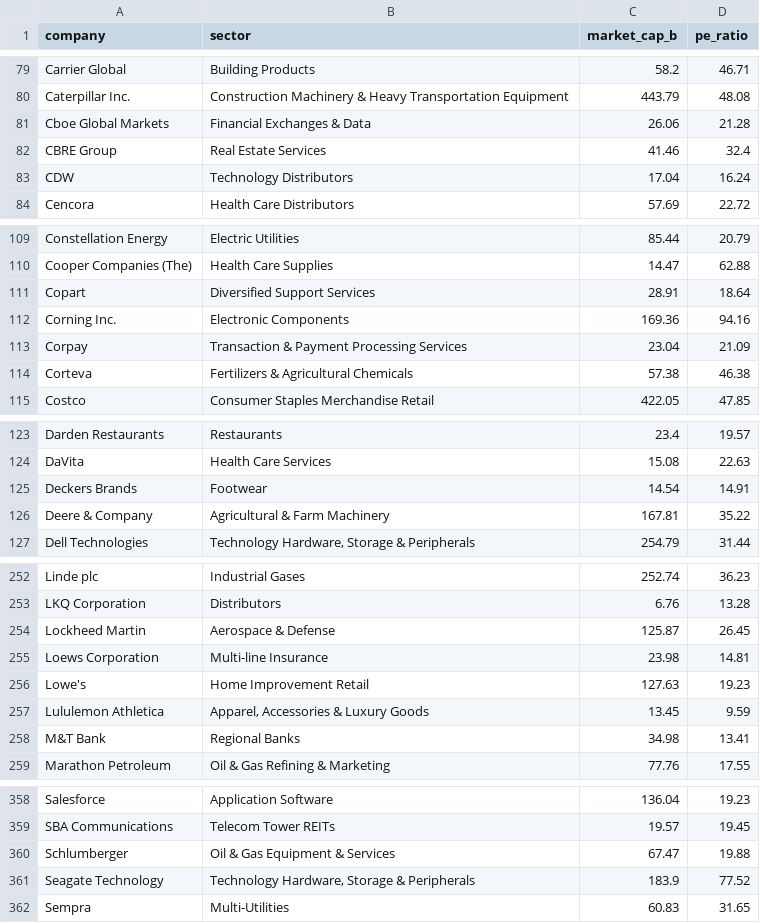
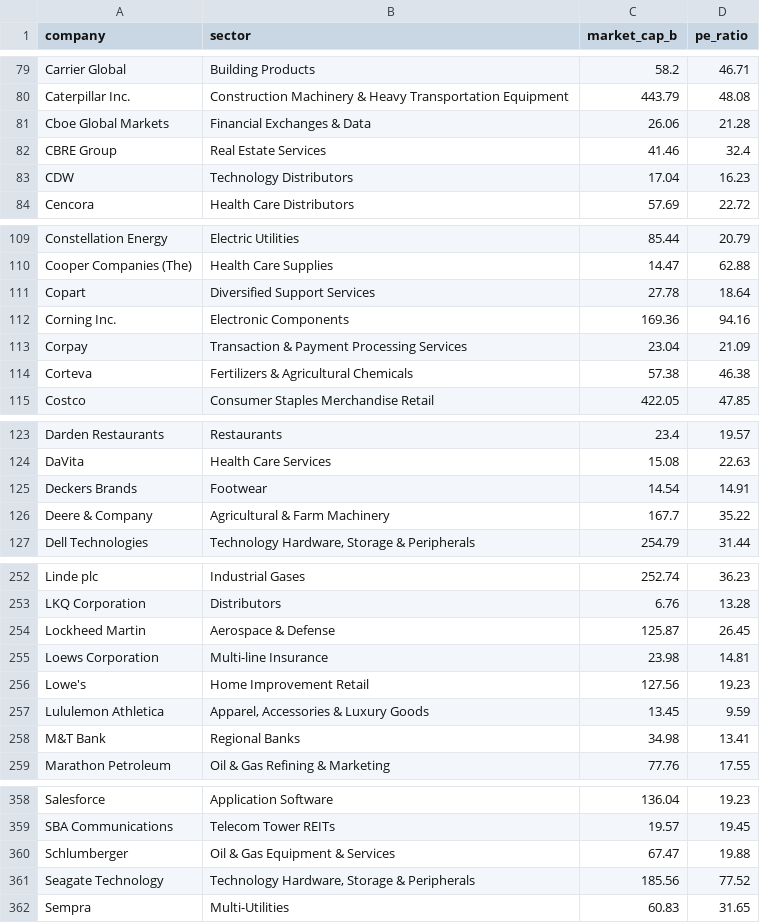
Before and after one commit to datasets/s-and-p-500-companies-financials, a CSV file: data/scatter-data.csv, drawn as a sheet; only a part is shown, gaps mark what is left out.

```diff
--- a/data/scatter-data.csv
+++ b/data/scatter-data.csv
@@ -82,3 +82,3 @@ Cboe Global Markets,Financial Exchanges & Data,26.06,21.28
 CBRE Group,Real Estate Services,41.46,32.4
-CDW,Technology Distributors,17.04,16.24
+CDW,Technology Distributors,17.04,16.23
 Cencora,Health Care Distributors,57.69,22.72
@@ -110,3 +110,3 @@ Constellation Energy,Electric Utilities,85.44,20.79
 Cooper Companies (The),Health Care Supplies,14.47,62.88
-Copart,Diversified Support Services,28.91,18.64
+Copart,Diversified Support Services,27.78,18.64
 Corning Inc.,Electronic Components,169.36,94.16
@@ -125,3 +125,3 @@ DaVita,Health Care Services,15.08,22.63
 Deckers Brands,Footwear,14.54,14.91
-Deere & Company,Agricultural & Farm Machinery,167.81,35.22
+Deere & Company,Agricultural & Farm Machinery,167.7,35.22
 Dell Technologies,"Technology Hardware, Storage & Peripherals",254.79,31.44
@@ -255,3 +255,3 @@ Lockheed Martin,Aerospace & Defense,125.87,26.45
 Loews Corporation,Multi-line Insurance,23.98,14.81
-Lowe's,Home Improvement Retail,127.63,19.23
+Lowe's,Home Improvement Retail,127.56,19.23
 Lululemon Athletica,"Apparel, Accessories & Luxury Goods",13.45,9.59
@@ -360,3 +360,3 @@ SBA Communications,Telecom Tower REITs,19.57,19.45
 Schlumberger,Oil & Gas Equipment & Services,67.47,19.88
-Seagate Technology,"Technology Hardware, Storage & Peripherals",183.9,77.52
+Seagate Technology,"Technology Hardware, Storage & Peripherals",185.56,77.52
 Sempra,Multi-Utilities,60.83,31.65
```
Also changed, not shown: data/constituents-financials.csv.
